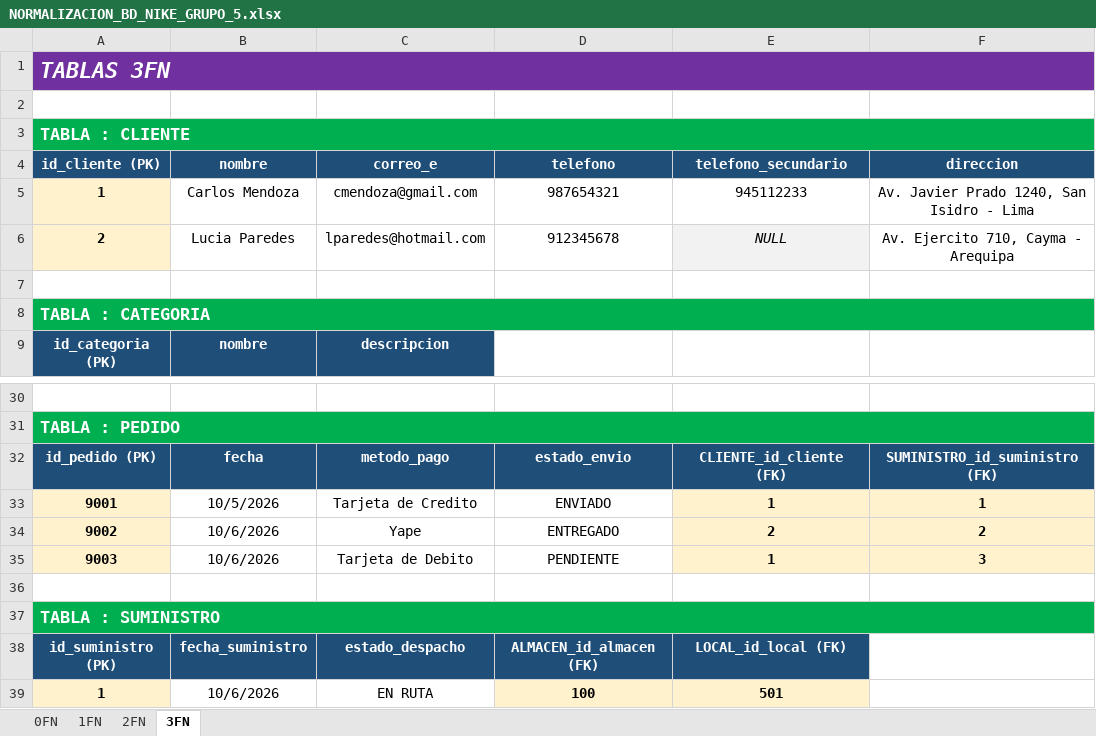
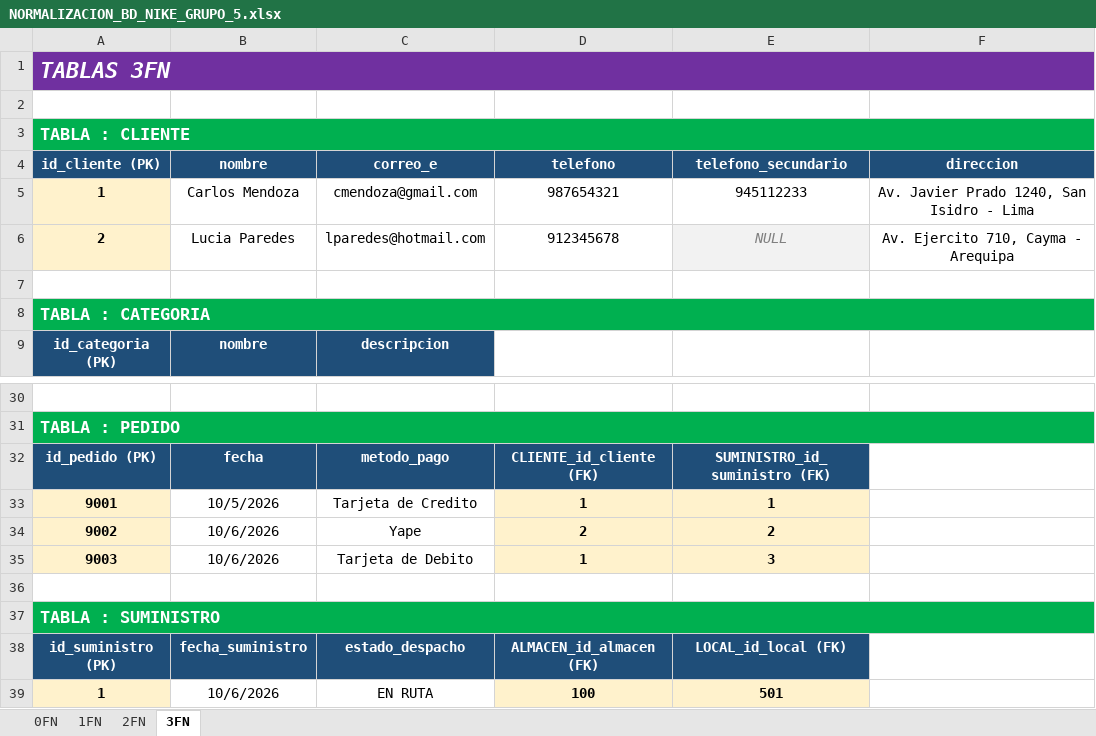
Before and after one commit to FLEMCR/Proyecto-Base-de-Datos-Relacionales-NIKE.Inc, an Excel workbook: normalizacion/NORMALIZACION_BD_NIKE_GRUPO_5.xlsx, sheet 3FN, drawn as a sheet; only a part is shown, gaps mark what is left out; values as stored, in another font and other column widths than the file's, no borders; the diff names each change by its address in the sheet, - before the commit and + after, or states it on an @@ line.

```diff
--- a/normalizacion/NORMALIZACION_BD_NIKE_GRUPO_5.xlsx (sheet 3FN)
+++ b/normalizacion/NORMALIZACION_BD_NIKE_GRUPO_5.xlsx (sheet 3FN)
-E6 text colour: black
+E6 text colour: #808080
-D32 (telefono): estado_envio
+D32 (telefono): CLIENTE_id_cliente (FK)
-E32 (telefono_secundario): CLIENTE_id_cliente (FK)
+E32 (telefono_secundario): SUMINISTRO_id_suministro (FK)
-F32 (direccion): SUMINISTRO_id_suministro (FK)
+F32 (direccion): (empty)
-F32 fill: #1F4E79
+F32 fill: none
-D33 (telefono): ENVIADO
+D33 (telefono): 1
@@ D33:D35 fill: none → #FFF2CC, bold: off → on @@
-F33 (direccion): 1
+F33 (direccion): (empty)
-F33:F35 fill: #FFF2CC
+F33:F35 fill: none
-D34 (telefono): ENTREGADO
+D34 (telefono): 2
-F34 (direccion): 2
+F34 (direccion): (empty)
-D35 (telefono): PENDIENTE
+D35 (telefono): 1
-E35 (telefono_secundario): 1
+E35 (telefono_secundario): 3
-F35 (direccion): 3
+F35 (direccion): (empty)
```
Also changed, not shown: sheet 2FN, sheet 0FN, sheet 1FN, 19 other files.
